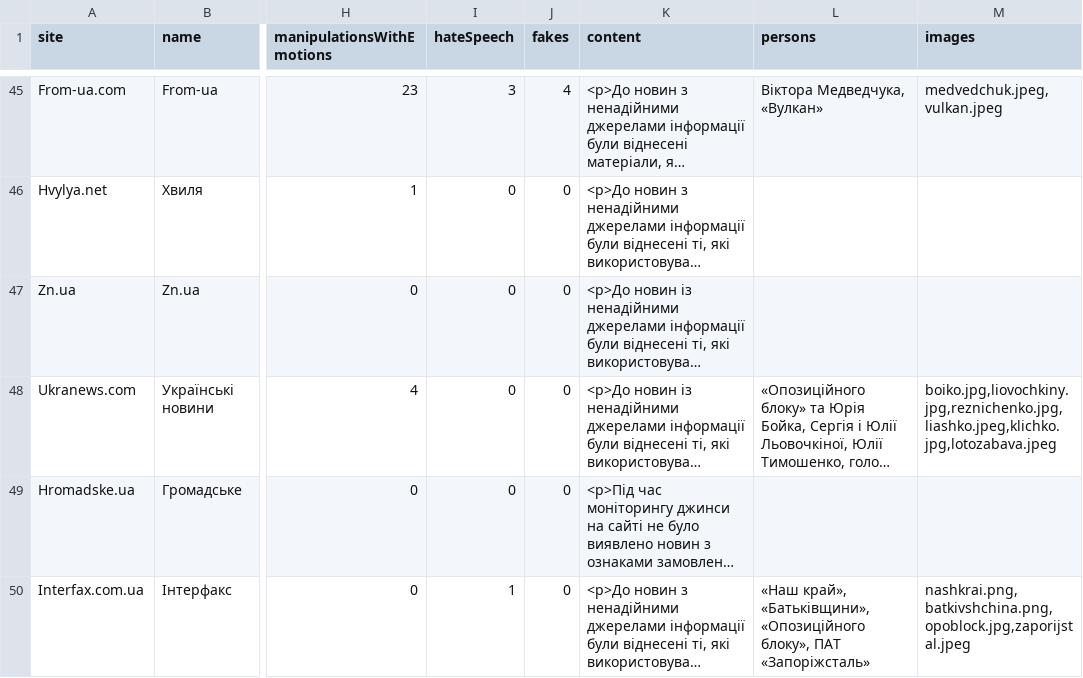
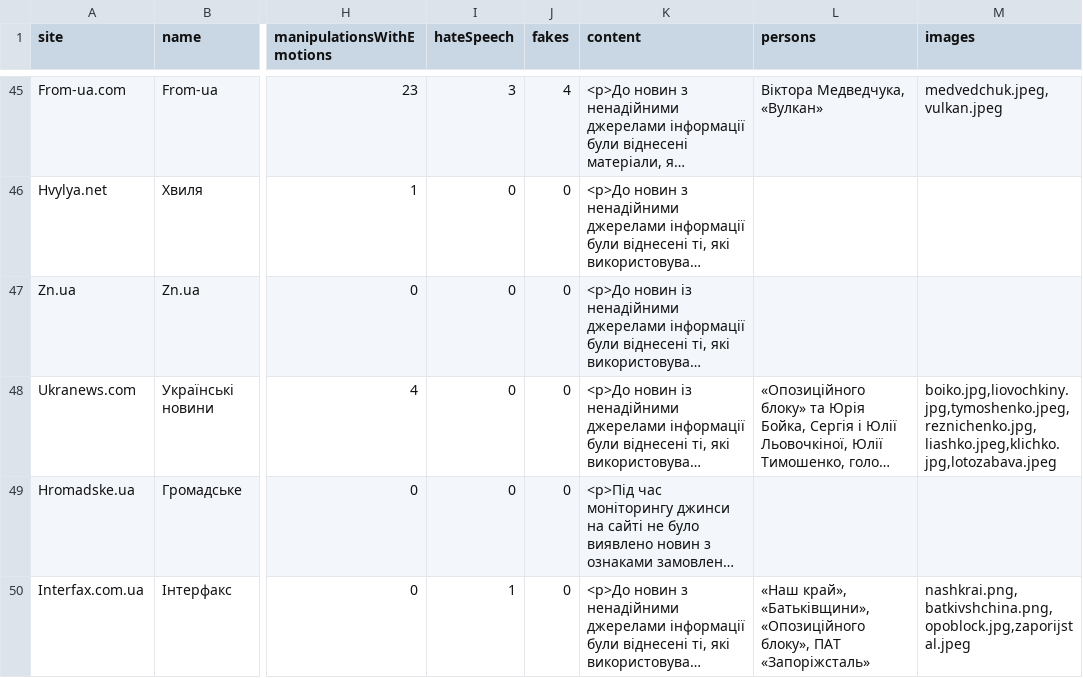
Before and after one commit to texty/fake-news, a CSV file: data/data.csv, drawn as a sheet; only a part is shown, gaps mark what is left out; long unchanged cells end in …; the diff names each change by its address in the sheet, - before the commit and + after, or states it on an @@ line.

```diff
--- a/data/data.csv
+++ b/data/data.csv
-M48 (images): boiko.jpg,liovochkiny.jpg,reznichenko.jpg,liashko.jpeg,klichko.jpg,lotozabava.jpeg
+M48 (images): boiko.jpg,liovochkiny.jpg,tymoshenko.jpeg,reznichenko.jpg,liashko.jpeg,klichko.jpg,lotozabava.jpeg
```
Also changed, not shown: 1 other file.
